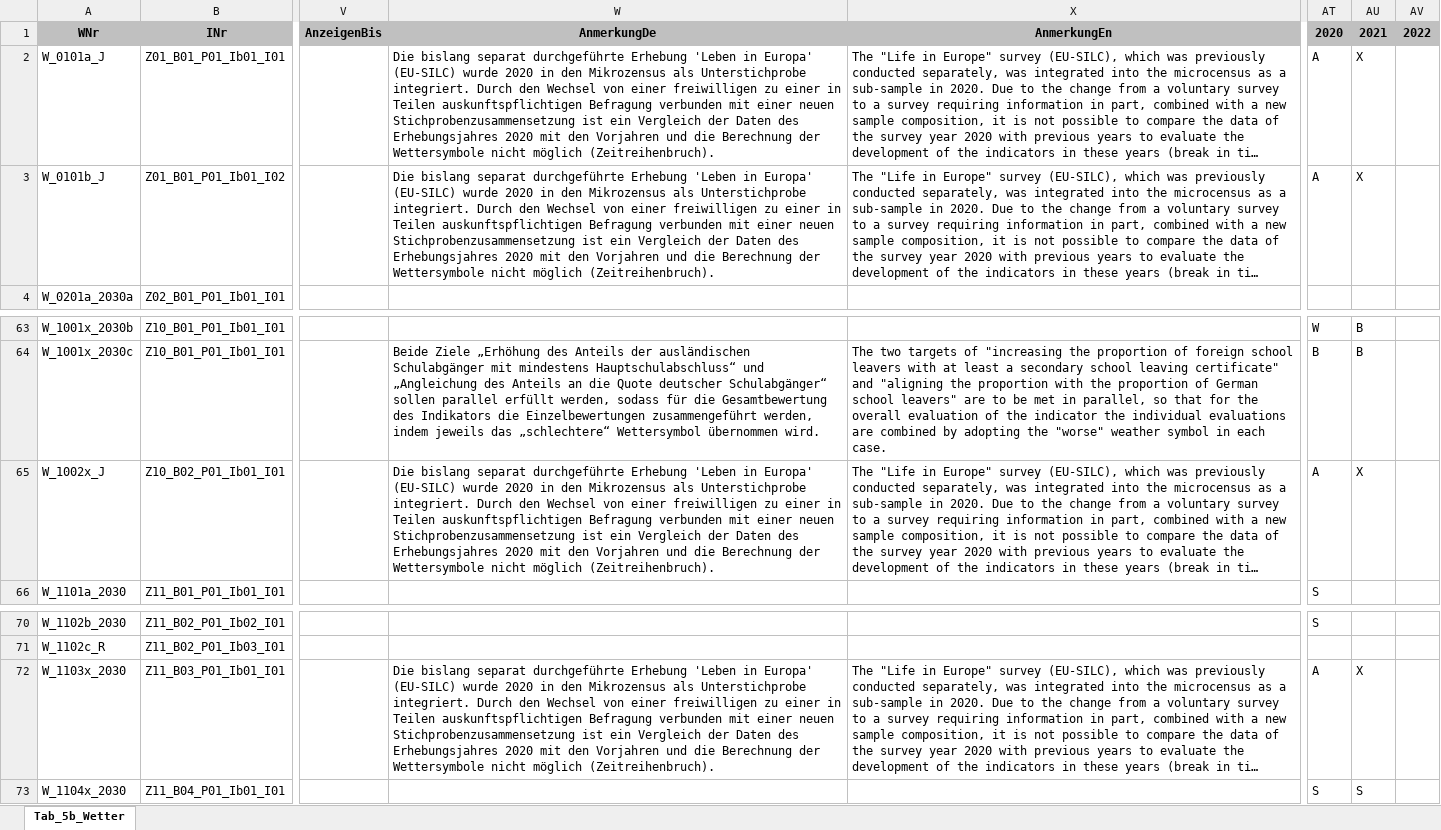
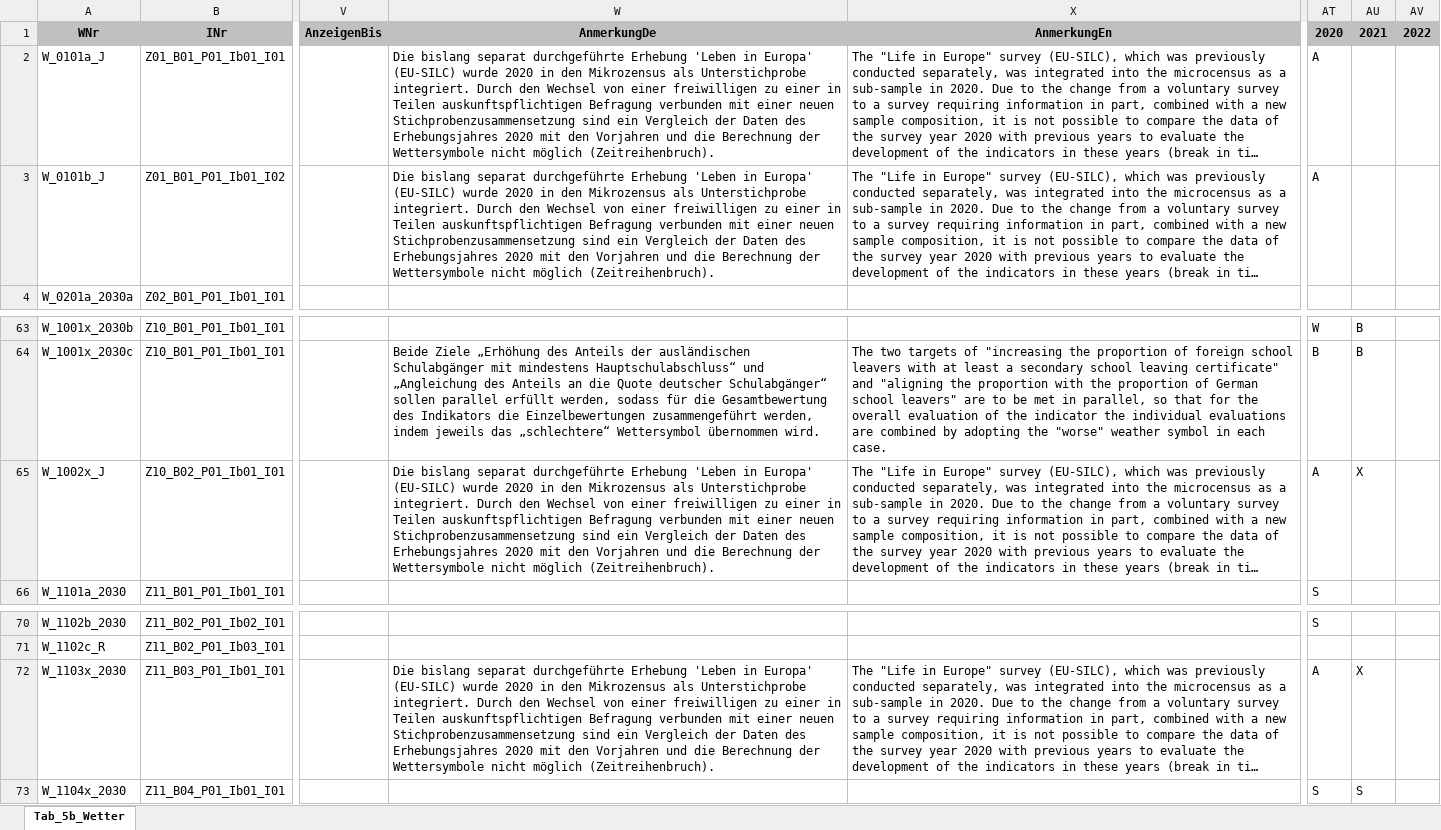
Before and after one commit to DnsUpgradeEnvironment/transfer, an Excel workbook: Tab_5b_Wetter.xlsx, sheet Tab_5b_Wetter, drawn as a sheet; only a part is shown, gaps mark what is left out; long unchanged cells end in …; values as stored, in another font and other column widths than the file's, no borders; the diff names each change by its address in the sheet, - before the commit and + after, or states it on an @@ line.

Commit message:
Add files via upload

```diff
--- a/Tab_5b_Wetter.xlsx (sheet Tab_5b_Wetter)
+++ b/Tab_5b_Wetter.xlsx (sheet Tab_5b_Wetter)
-W2:W3: …neuen Stichprobenzusammensetzung ist ein Vergleich…
+W2:W3: …neuen Stichprobenzusammensetzung sind ein Vergleich…
-AU2:AU3: X
+AU2:AU3: (empty)
-W65: …neuen Stichprobenzusammensetzung ist ein Vergleich…
+W65: …neuen Stichprobenzusammensetzung sind ein Vergleich…
-W72: …neuen Stichprobenzusammensetzung ist ein Vergleich…
+W72: …neuen Stichprobenzusammensetzung sind ein Vergleich…
```
